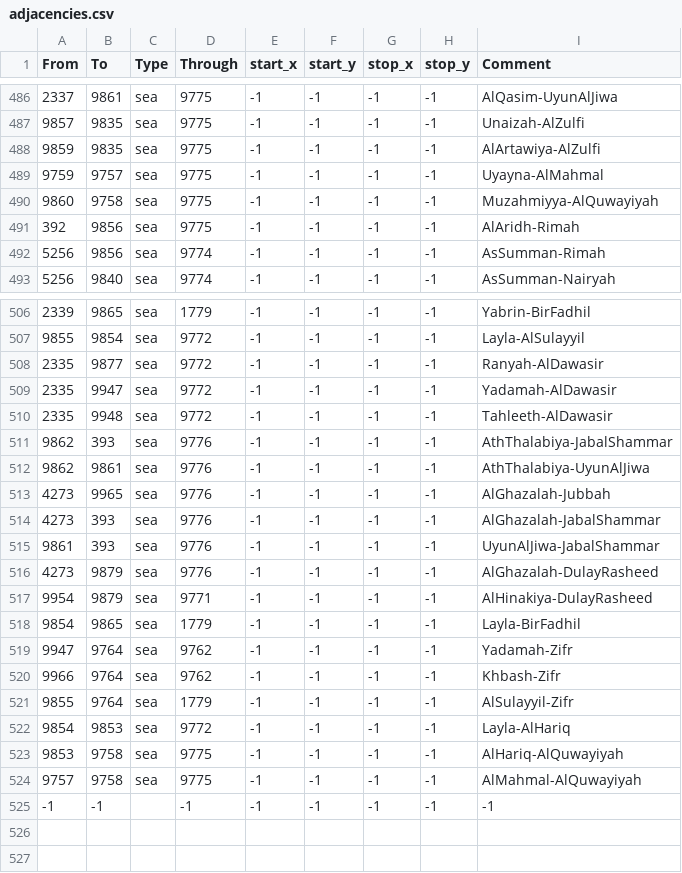
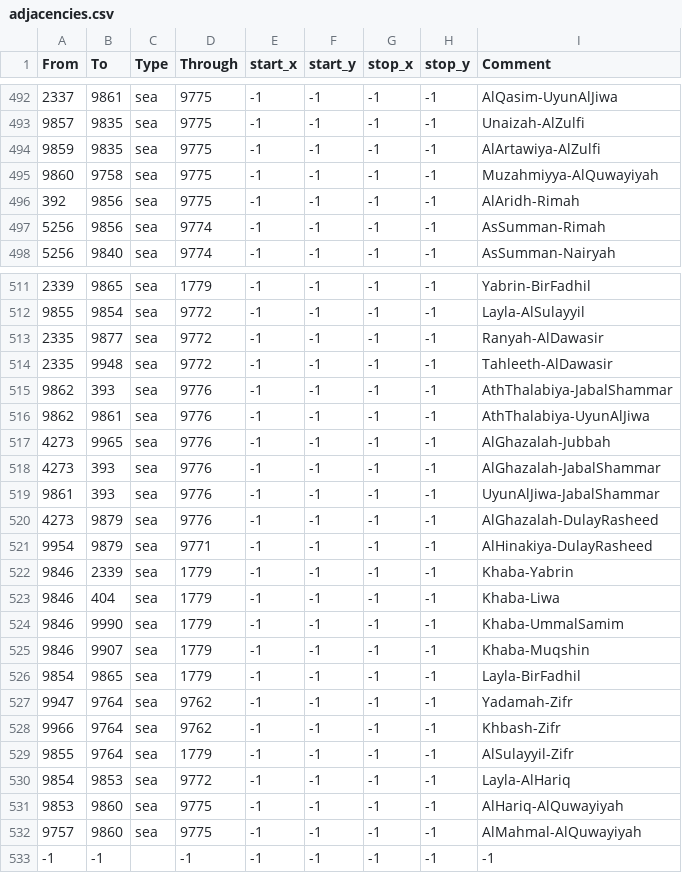
Before and after one commit to Amazonys/Atlas-Novum, a CSV file: IR_Core/map/adjacencies.csv, drawn as a sheet; only a part is shown, gaps mark what is left out; the diff covers the shown part only.

```diff
--- a/IR_Core/map/adjacencies.csv
+++ b/IR_Core/map/adjacencies.csv
@@ -488,3 +494,2 @@ From;To;Type;Through;start_x;start_y;stop_x;stop_y;Comment
 9859;9835;sea;9775;-1;-1;-1;-1;AlArtawiya-AlZulfi
-9759;9757;sea;9775;-1;-1;-1;-1;Uyayna-AlMahmal
 9860;9758;sea;9775;-1;-1;-1;-1;Muzahmiyya-AlQuwayiyah
@@ -508,3 +513,2 @@ From;To;Type;Through;start_x;start_y;stop_x;stop_y;Comment
 2335;9877;sea;9772;-1;-1;-1;-1;Ranyah-AlDawasir
-2335;9947;sea;9772;-1;-1;-1;-1;Yadamah-AlDawasir
 2335;9948;sea;9772;-1;-1;-1;-1;Tahleeth-AlDawasir
@@ -517,2 +521,6 @@ From;To;Type;Through;start_x;start_y;stop_x;stop_y;Comment
 9954;9879;sea;9771;-1;-1;-1;-1;AlHinakiya-DulayRasheed
+9846;2339;sea;1779;-1;-1;-1;-1;Khaba-Yabrin
+9846;404;sea;1779;-1;-1;-1;-1;Khaba-Liwa
+9846;9990;sea;1779;-1;-1;-1;-1;Khaba-UmmalSamim
+9846;9907;sea;1779;-1;-1;-1;-1;Khaba-Muqshin
 9854;9865;sea;1779;-1;-1;-1;-1;Layla-BirFadhil
@@ -522,4 +530,4 @@ From;To;Type;Through;start_x;start_y;stop_x;stop_y;Comment
 9854;9853;sea;9772;-1;-1;-1;-1;Layla-AlHariq
-9853;9758;sea;9775;-1;-1;-1;-1;AlHariq-AlQuwayiyah
-9757;9758;sea;9775;-1;-1;-1;-1;AlMahmal-AlQuwayiyah
+9853;9860;sea;9775;-1;-1;-1;-1;AlHariq-AlQuwayiyah
+9757;9860;sea;9775;-1;-1;-1;-1;AlMahmal-AlQuwayiyah
 -1;-1;;-1;-1;-1;-1;-1;-1
```
Also changed, not shown: 6 added rows and 11 edited cells elsewhere in this file, IR_Core/map/definition.csv, 16 other files.
